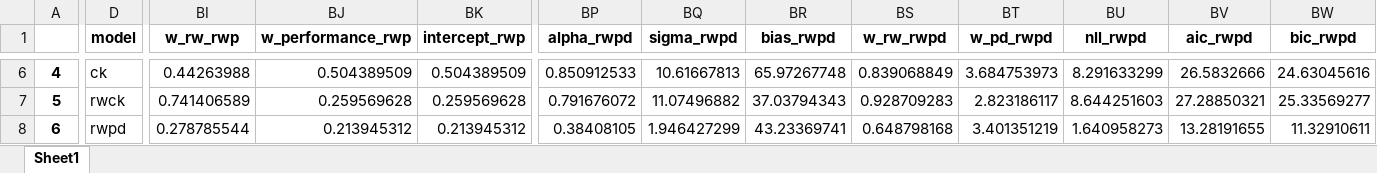
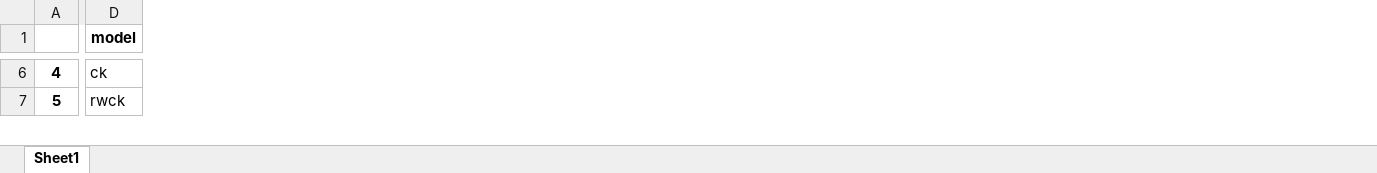
Before and after one commit to anne-lene/metacognition-learning, an Excel workbook: comparative_models/results/variable_feedback/model_comparison/model_and_param_recovery/model_fits_EXP2_sim_test.xlsx, sheet Sheet1, drawn as a sheet; only a part is shown, gaps mark what is left out; values as stored, in another font and other column widths than the file's, no borders; removed rows and columns are numbered as before the commit, all else as after; rows hold the shown columns only; the diff covers the shown part only; the diff names each change by its address in the sheet, - before the commit and + after, or states it on an @@ line.

```diff
--- a/comparative_models/results/variable_feedback/model_comparison/model_and_param_recovery/model_fits_EXP2_sim_test.xlsx (sheet Sheet1)
+++ b/comparative_models/results/variable_feedback/model_comparison/model_and_param_recovery/model_fits_EXP2_sim_test.xlsx (sheet Sheet1)
-column BI (w_rw_rwp), rows 6-7: 0.44263988 | 0.741406589
-column BJ (w_performance_rwp), rows 6-7: 0.504389509 | 0.259569628
-column BK (intercept_rwp), rows 6-7: 0.504389509 | 0.259569628
-column BP (alpha_rwpd), rows 6-7: 0.850912533 | 0.791676072
-column BQ (sigma_rwpd), rows 6-7: 10.61667813 | 11.07496882
-column BR (bias_rwpd), rows 6-7: 65.97267748 | 37.03794343
-column BS (w_rw_rwpd), rows 6-7: 0.839068849 | 0.928709283
-column BT (w_pd_rwpd), rows 6-7: 3.684753973 | 2.823186117
-column BU (nll_rwpd), rows 6-7: 8.291633299 | 8.644251603
-column BV (aic_rwpd), rows 6-7: 26.5832666 | 27.28850321
-column BW (bic_rwpd), rows 6-7: 24.63045616 | 25.33569277
-row 8: 6 | rwpd | 0.278785544 | 0.213945312 | 0.213945312 | 0.38408105 | 1.946427299 | 43.23369741 | 0.648798168 | 3.401351219 | 1.640958273 | 13.28191655 | 11.32910611
```
Also changed, not shown: 4 added rows, 35 added columns, 1 removed column, 384 edited cells and row numbers in column A elsewhere in this sheet, 39 other files.
